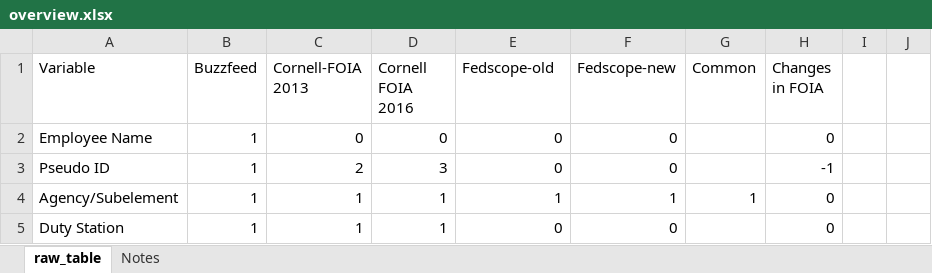
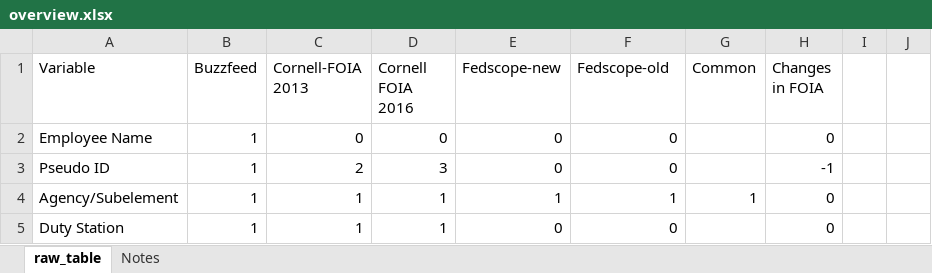
Before and after one commit to labordynamicsinstitute/opm-match, an Excel workbook: overview.xlsx, sheet raw_table, drawn as a sheet; only a part is shown; values as stored, in another font and other column widths than the file's, no borders; the diff names each change by its address in the sheet, - before the commit and + after, or states it on an @@ line.

```diff
--- a/overview.xlsx (sheet raw_table)
+++ b/overview.xlsx (sheet raw_table)
-E1: Fedscope-old
+E1: Fedscope-new
-F1: Fedscope-new
+F1: Fedscope-old
```
Also changed, not shown: 6 other files.
